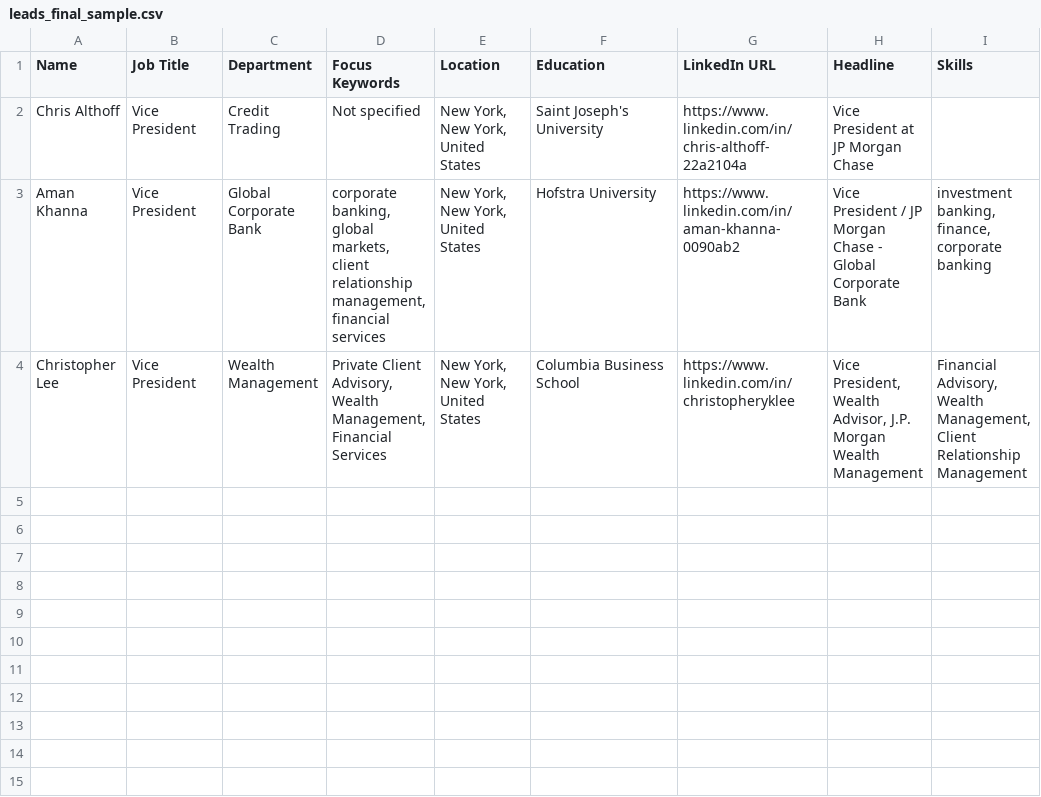
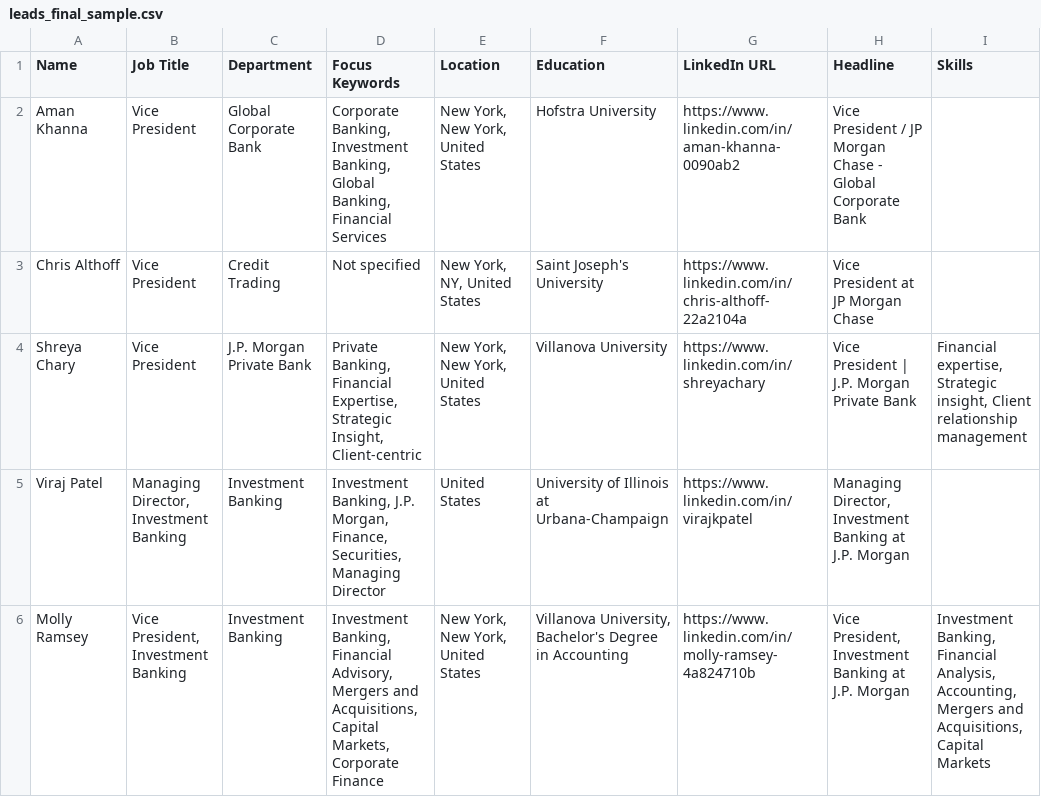
Before and after one commit to blacckbeard4/Project-SPEAR, a CSV file: samples/leads_final_sample.csv, drawn as a sheet.

```diff
--- a/samples/leads_final_sample.csv
+++ b/samples/leads_final_sample.csv
@@ -1,4 +1,6 @@
 Name,Job Title,Department,Focus Keywords,Location,Education,LinkedIn URL,Headline,Skills
-Chris Althoff,Vice President,Credit Trading,Not specified,"New York, New York, United States",Saint Joseph's University,https://www.linkedin.com/in/chris-althoff-22a2104a,Vice President at JP Morgan Chase,
-Aman Khanna,Vice President,Global Corporate Bank,"corporate banking, global markets, client relationship management, financial services","New York, New York, United States",Hofstra University,https://www.linkedin.com/in/aman-khanna-0090ab2,Vice President / JP Morgan Chase - Global Corporate Bank,"investment banking, finance, corporate banking"
-Christopher Lee,Vice President,Wealth Management,"Private Client Advisory, Wealth Management, Financial Services","New York, New York, United States",Columbia Business School,https://www.linkedin.com/in/christopheryklee,"Vice President, Wealth Advisor, J.P. Morgan Wealth Management","Financial Advisory, Wealth Management, Client Relationship Management"
+Aman Khanna,Vice President,Global Corporate Bank,"Corporate Banking, Investment Banking, Global Banking, Financial Services","New York, New York, United States",Hofstra University,https://www.linkedin.com/in/aman-khanna-0090ab2,Vice President / JP Morgan Chase - Global Corporate Bank,
+Chris Althoff,Vice President,Credit Trading,Not specified,"New York, NY, United States",Saint Joseph's University,https://www.linkedin.com/in/chris-althoff-22a2104a,Vice President at JP Morgan Chase,
+Shreya Chary,Vice President,J.P. Morgan Private Bank,"Private Banking, Financial Expertise, Strategic Insight, Client-centric","New York, New York, United States",Villanova University,https://www.linkedin.com/in/shreyachary,Vice President | J.P. Morgan Private Bank,"Financial expertise, Strategic insight, Client relationship management"
+Viraj Patel,"Managing Director, Investment Banking",Investment Banking,"Investment Banking, J.P. Morgan, Finance, Securities, Managing Director",United States,University of Illinois at Urbana-Champaign,https://www.linkedin.com/in/virajkpatel,"Managing Director, Investment Banking at J.P. Morgan",
+Molly Ramsey,"Vice President, Investment Banking",Investment Banking,"Investment Banking, Financial Advisory, Mergers and Acquisitions, Capital Markets, Corporate Finance","New York, New York, United States","Villanova University, Bachelor's Degree in Accounting",https://www.linkedin.com/in/molly-ramsey-4a824710b,"Vice President, Investment Banking at J.P. Morgan","Investment Banking, Financial Analysis, Accounting, Mergers and Acquisitions, Capital Markets"
```
Also changed, not shown: samples/email_results_sample.csv, samples/leads_raw_sample.csv.
